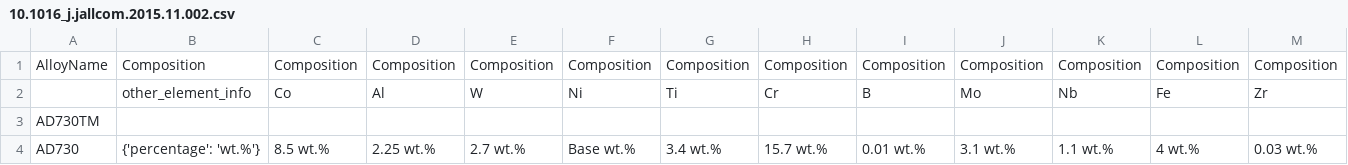
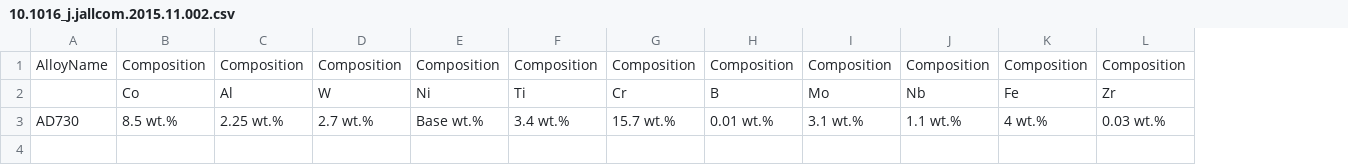
Before and after one commit to sci-assess/SciAssess, a CSV file: SciAssess_library/csv/AlloyMaterial/10.1016_j.jallcom.2015.11.002.csv, drawn as a sheet; only a part is shown; removed rows and columns are numbered as before the commit, all else as after; rows hold the shown columns only; the diff names each change by its address in the sheet, - before the commit and + after, or states it on an @@ line.

```diff
--- a/SciAssess_library/csv/AlloyMaterial/10.1016_j.jallcom.2015.11.002.csv
+++ b/SciAssess_library/csv/AlloyMaterial/10.1016_j.jallcom.2015.11.002.csv
-column B, rows 1-2: Composition | other_element_info; row 4: {'percentage': 'wt.%'}
-row 3: AD730TM
```
Also changed, not shown: SciAssess_library/csv/AlloyMaterial/10.1016_S0927-0256(01)00160-4.csv, SciAssess_library/csv/AlloyMaterial/10.1016_j.ijplas.2018.06.011.csv, 14 other files.
